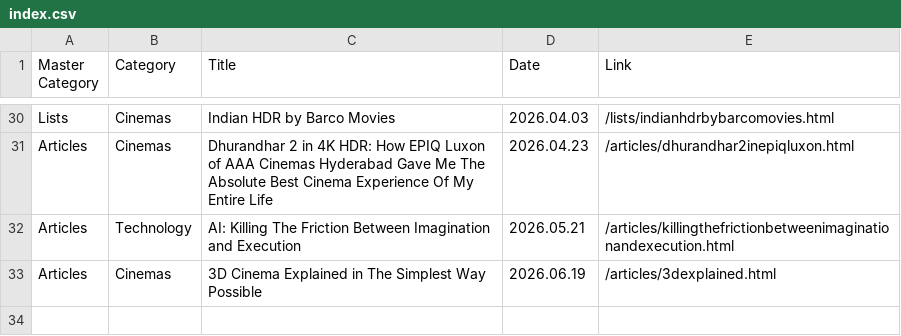
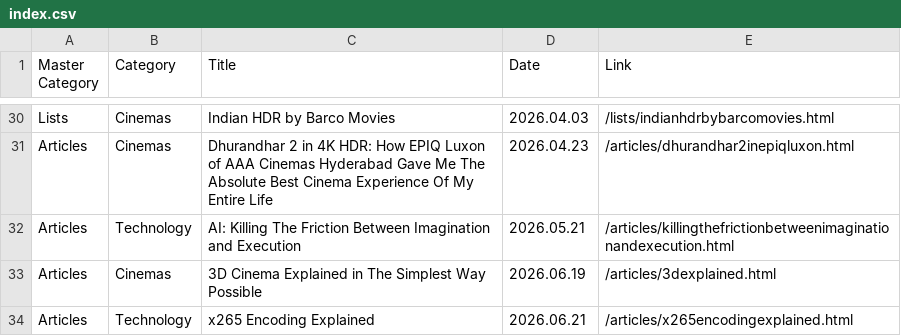
Before and after one commit to shreytyagi/shreytyagi, a CSV file: index.csv, drawn as a sheet; only a part is shown, gaps mark what is left out.

Commit message:
Update index.csv

```diff
--- a/index.csv
+++ b/index.csv
@@ -33 +33,2 @@ Articles,Technology,AI: Killing The Friction Between Imagination and Execution,2
 Articles,Cinemas,3D Cinema Explained in The Simplest Way Possible,2026.06.19,/articles/3dexplained.html
+Articles,Technology,x265 Encoding Explained,2026.06.21,/articles/x265encodingexplained.html
```
